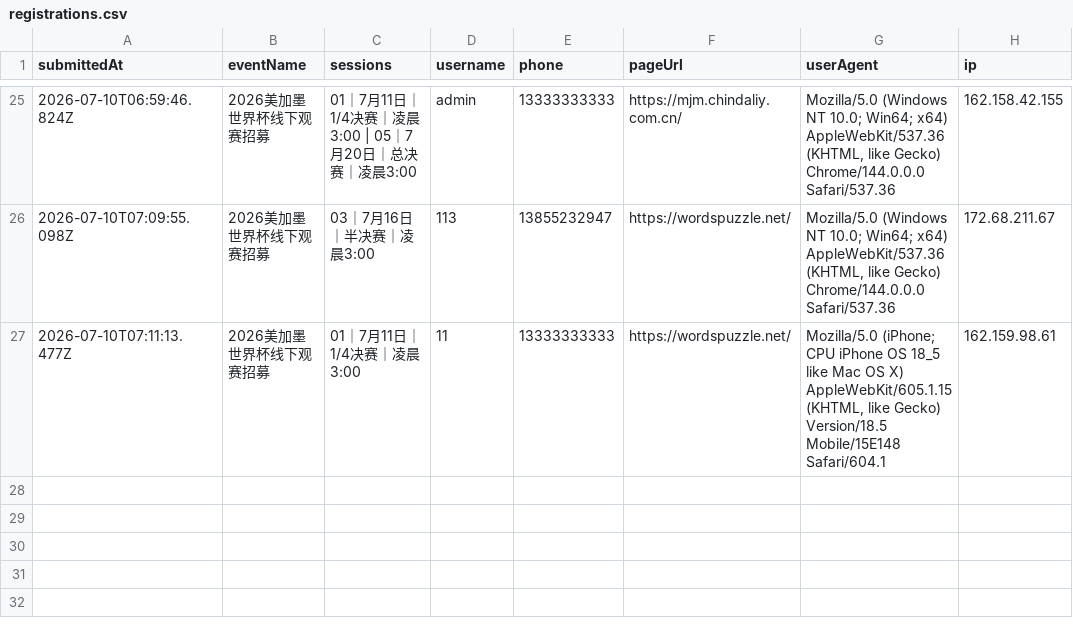
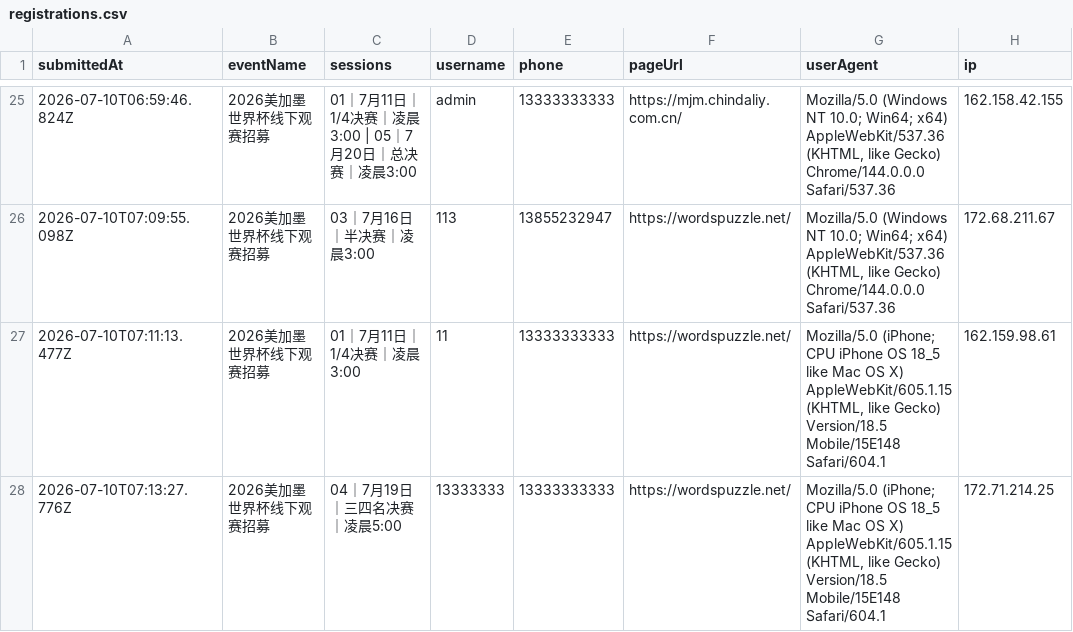
Before and after one commit to cicicrystal2026/huianshijiebeiguansai, a CSV file: data/registrations.csv, drawn as a sheet; only a part is shown, gaps mark what is left out; the diff names each change by its address in the sheet, - before the commit and + after, or states it on an @@ line.

Commit message:
Add signup: 13333333

```diff
--- a/data/registrations.csv
+++ b/data/registrations.csv
+row 28: 2026-07-10T07:13:27.776Z | 2026美加墨世界杯线下观赛招募 | 04｜7月19日｜三四名决赛｜凌晨5:00 | 13333333 | 13333333333 | https://wordspuzzle.net/ | Mozilla/5.0 (iPhone; CPU iPhone OS 18_5 like Mac OS X) AppleWebKit/605.1.15 (KHTML, like Gecko) Version/18.5 Mobile/15E148 Safari/604.1 | 172.71.214.25
```
